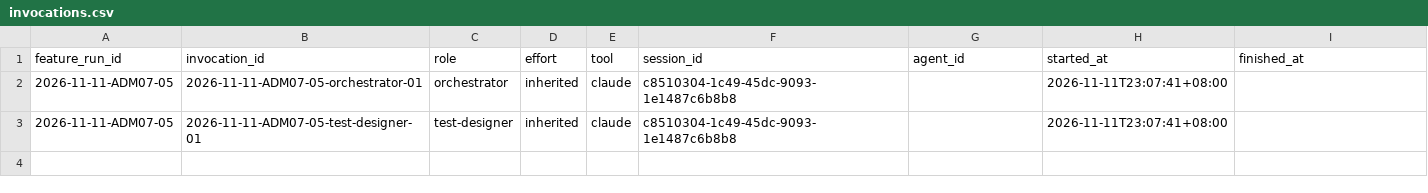
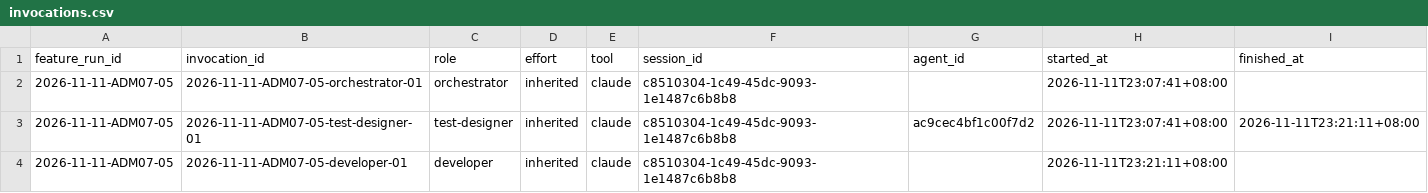
Before and after one commit to CS3227-2610-MP4-learnSWE/CS3227-2610-MP4, a CSV file: workflow/usage/runs/2026-11-11-ADM07-05/invocations.csv, drawn as a sheet.

```diff
--- a/workflow/usage/runs/2026-11-11-ADM07-05/invocations.csv
+++ b/workflow/usage/runs/2026-11-11-ADM07-05/invocations.csv
@@ -2,2 +2,3 @@ feature_run_id,invocation_id,role,effort,tool,session_id,agent_id,started_at,fin
 2026-11-11-ADM07-05,2026-11-11-ADM07-05-orchestrator-01,orchestrator,inherited,claude,c8510304-1c49-45dc-9093-1e1487c6b8b8,,2026-11-11T23:07:41+08:00,
-2026-11-11-ADM07-05,2026-11-11-ADM07-05-test-designer-01,test-designer,inherited,claude,c8510304-1c49-45dc-9093-1e1487c6b8b8,,2026-11-11T23:07:41+08:00,
+2026-11-11-ADM07-05,2026-11-11-ADM07-05-test-designer-01,test-designer,inherited,claude,c8510304-1c49-45dc-9093-1e1487c6b8b8,ac9cec4bf1c00f7d2,2026-11-11T23:07:41+08:00,2026-11-11T23:21:11+08:00
+2026-11-11-ADM07-05,2026-11-11-ADM07-05-developer-01,developer,inherited,claude,c8510304-1c49-45dc-9093-1e1487c6b8b8,,2026-11-11T23:21:11+08:00,
```
